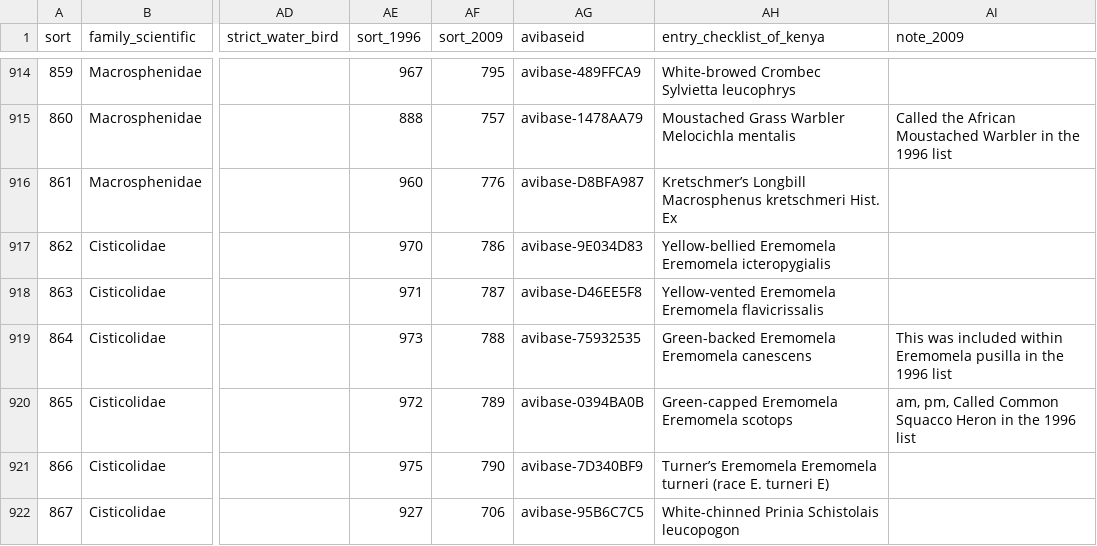
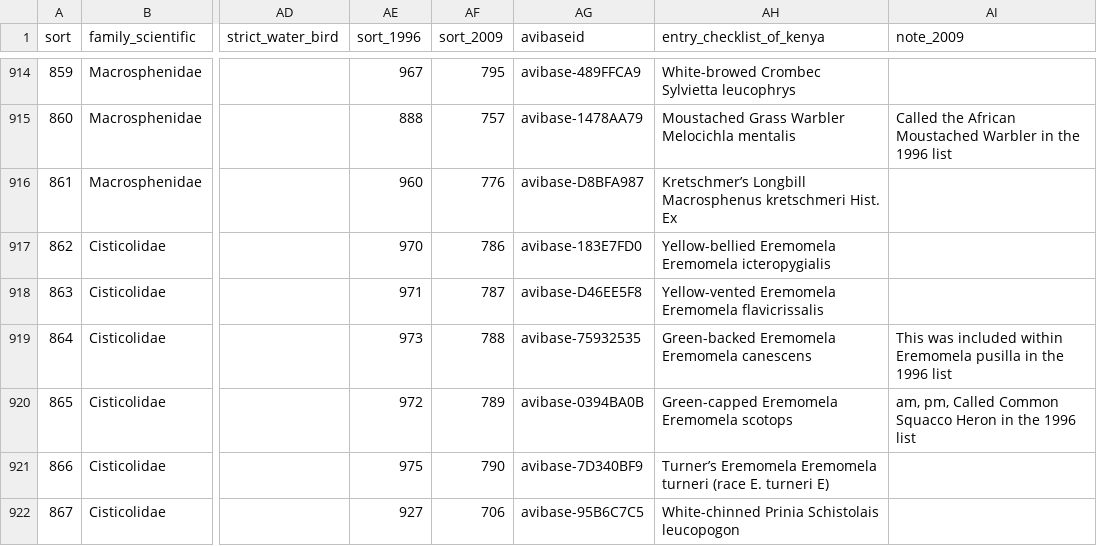
Before and after one commit to A-Rocha-Kenya/Birds-of-Kenya, a CSV file: data/legacy/2019.1/checklist.csv, drawn as a sheet; only a part is shown, gaps mark what is left out; the diff names each change by its address in the sheet, - before the commit and + after, or states it on an @@ line.

```diff
--- a/data/legacy/2019.1/checklist.csv
+++ b/data/legacy/2019.1/checklist.csv
-AG917 (avibaseid): avibase-9E034D83
+AG917 (avibaseid): avibase-183E7FD0
```
Also changed, not shown: data/curation/taxonomy_2019.1_to_2026.0.csv, release-assets/2026-06.0/comparison/taxonomy-changes.csv, 1 other file.
